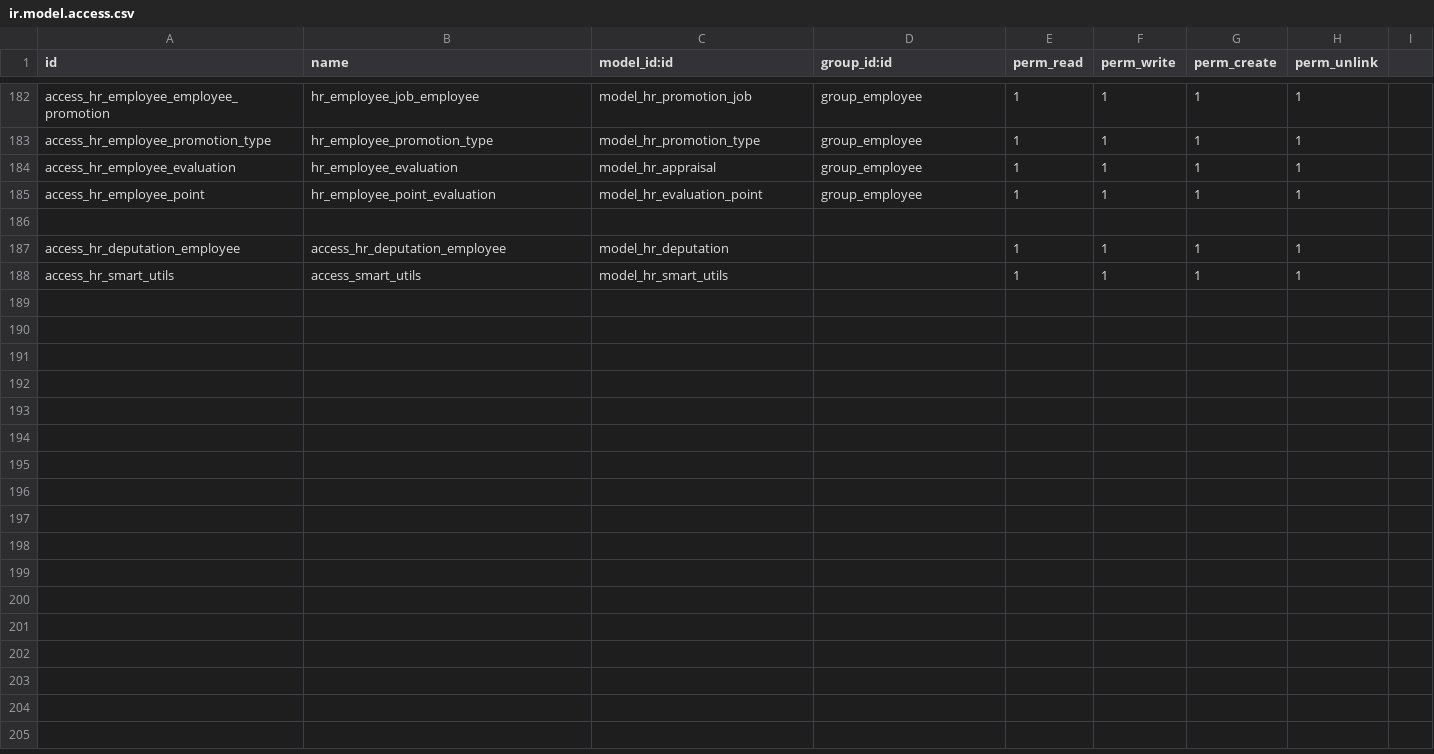
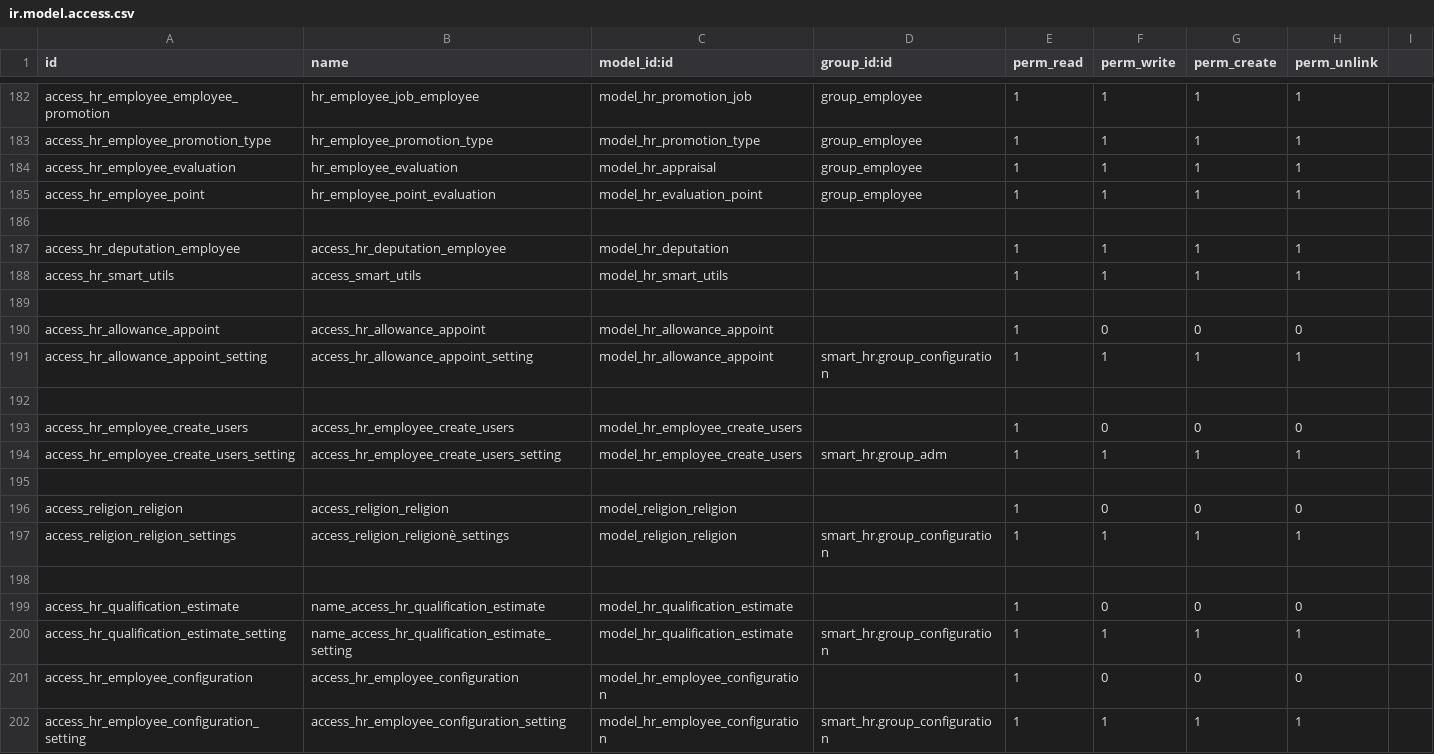
Before and after one commit to rouag/orvea, a CSV file: smart_hr/security/ir.model.access.csv, drawn as a sheet; only a part is shown, gaps mark what is left out.

Commit message:
security

```diff
--- a/smart_hr/security/ir.model.access.csv
+++ b/smart_hr/security/ir.model.access.csv
@@ -188 +188,15 @@ access_hr_deputation_employee, access_hr_deputation_employee,model_hr_deputation
 access_hr_smart_utils, access_smart_utils,model_hr_smart_utils,,1,1,1,1
+
+access_hr_allowance_appoint,access_hr_allowance_appoint,model_hr_allowance_appoint,,1,0,0,0
+access_hr_allowance_appoint_setting,access_hr_allowance_appoint_setting,model_hr_allowance_appoint,smart_hr.group_configuration,1,1,1,1
+
+access_hr_employee_create_users,access_hr_employee_create_users,model_hr_employee_create_users,,1,0,0,0
+access_hr_employee_create_users_setting,access_hr_employee_create_users_setting,model_hr_employee_create_users,smart_hr.group_adm,1,1,1,1
+
+access_religion_religion,access_religion_religion,model_religion_religion,,1,0,0,0
+access_religion_religion_settings,access_religion_religionè_settings,model_religion_religion,smart_hr.group_configuration,1,1,1,1
+
+access_hr_qualification_estimate,name_access_hr_qualification_estimate,model_hr_qualification_estimate,,1,0,0,0
+access_hr_qualification_estimate_setting,name_access_hr_qualification_estimate_setting,model_hr_qualification_estimate,smart_hr.group_configuration,1,1,1,1
+access_hr_employee_configuration,access_hr_employee_configuration,model_hr_employee_configuration,,1,0,0,0
+access_hr_employee_configuration_setting,access_hr_employee_configuration_setting,model_hr_employee_configuration,smart_hr.group_configuration,1,1,1,1
```
Also changed, not shown: smart_hr/deputation/security/ir.model.access.csv, smart_hr/hr/security/ir.model.access.csv, 16 other files.
